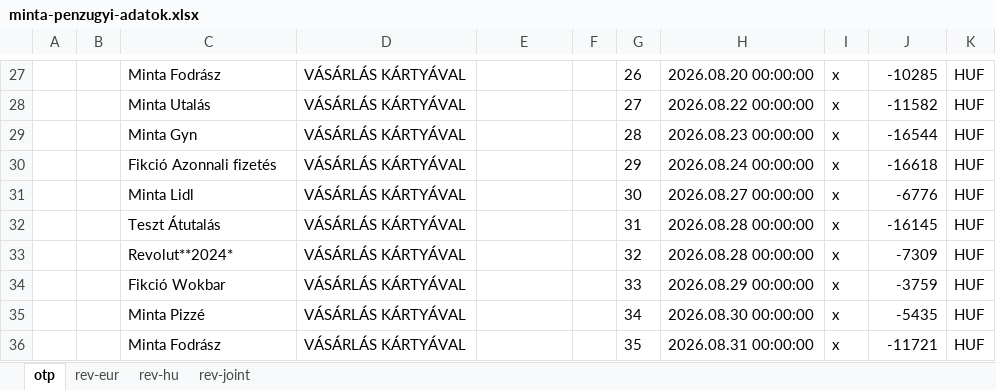
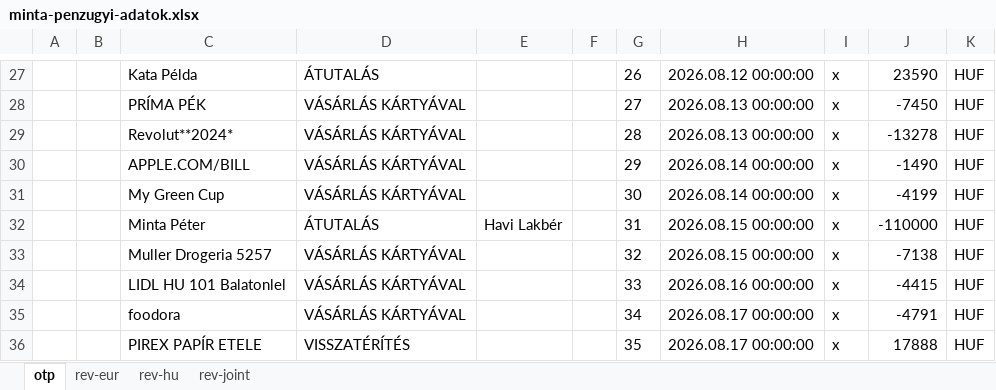
Before and after one commit to esst-prog2/Financial-Planner, an Excel workbook: MyProject/sample-data/minta-penzugyi-adatok.xlsx, sheet otp, drawn as a sheet; only a part is shown, gaps mark what is left out; values as stored, in another font and other column widths than the file's, no borders; removed rows and columns are numbered as before the commit, all else as after; the diff covers the shown part only; the diff names each change by its address in the sheet, - before the commit and + after, or states it on an @@ line.

```diff
--- a/MyProject/sample-data/minta-penzugyi-adatok.xlsx (sheet otp)
+++ b/MyProject/sample-data/minta-penzugyi-adatok.xlsx (sheet otp)
-C27: Minta Fodrász
+C27: Kata Példa
-D27: VÁSÁRLÁS KÁRTYÁVAL
+D27: ÁTUTALÁS
-H27: 2026.08.20 00:00:00
+H27: 2026.08.12 00:00:00
-J27: -10285
+J27: 23590
-C28: Minta Utalás
+C28: PRÍMA PÉK
-H28: 2026.08.22 00:00:00
+H28: 2026.08.13 00:00:00
-J28: -11582
+J28: -7450
-C29: Minta Gyn
+C29: Revolut**2024*
-H29: 2026.08.23 00:00:00
+H29: 2026.08.13 00:00:00
-J29: -16544
+J29: -13278
-C30: Fikció Azonnali fizetés
+C30: APPLE.COM/BILL
-H30: 2026.08.24 00:00:00
+H30: 2026.08.14 00:00:00
-J30: -16618
+J30: -1490
-C31: Minta Lidl
+C31: My Green Cup
-H31: 2026.08.27 00:00:00
+H31: 2026.08.14 00:00:00
-J31: -6776
+J31: -4199
-row 32:  |  | Teszt Átutalás | VÁSÁRLÁS KÁRTYÁVAL |  |  | 31 | 2026.08.28 00:00:00 | x | -16145 | HUF
+row 32:  |  | Minta Péter | ÁTUTALÁS | Havi Lakbér |  | 31 | 2026.08.15 00:00:00 | x | -110000 | HUF
-C33: Revolut**2024*
+C33: Muller Drogeria 5257
-H33: 2026.08.28 00:00:00
+H33: 2026.08.15 00:00:00
-J33: -7309
+J33: -7138
-C34: Fikció Wokbar
+C34: LIDL HU 101 Balatonlel
-H34: 2026.08.29 00:00:00
+H34: 2026.08.16 00:00:00
-J34: -3759
+J34: -4415
-C35: Minta Pizzé
+C35: foodora
-H35: 2026.08.30 00:00:00
+H35: 2026.08.17 00:00:00
-J35: -5435
+J35: -4791
-C36: Minta Fodrász
+C36: PIREX PAPÍR ETELE
-D36: VÁSÁRLÁS KÁRTYÁVAL
+D36: VISSZATÉRÍTÉS
-H36: 2026.08.31 00:00:00
+H36: 2026.08.17 00:00:00
-J36: -11721
+J36: 17888
```
Also changed, not shown: 44 added rows, 4 removed rows and 81 edited cells elsewhere in this sheet, sheet rev-hu, sheet rev-joint, sheet rev-eur, 3 other files.
